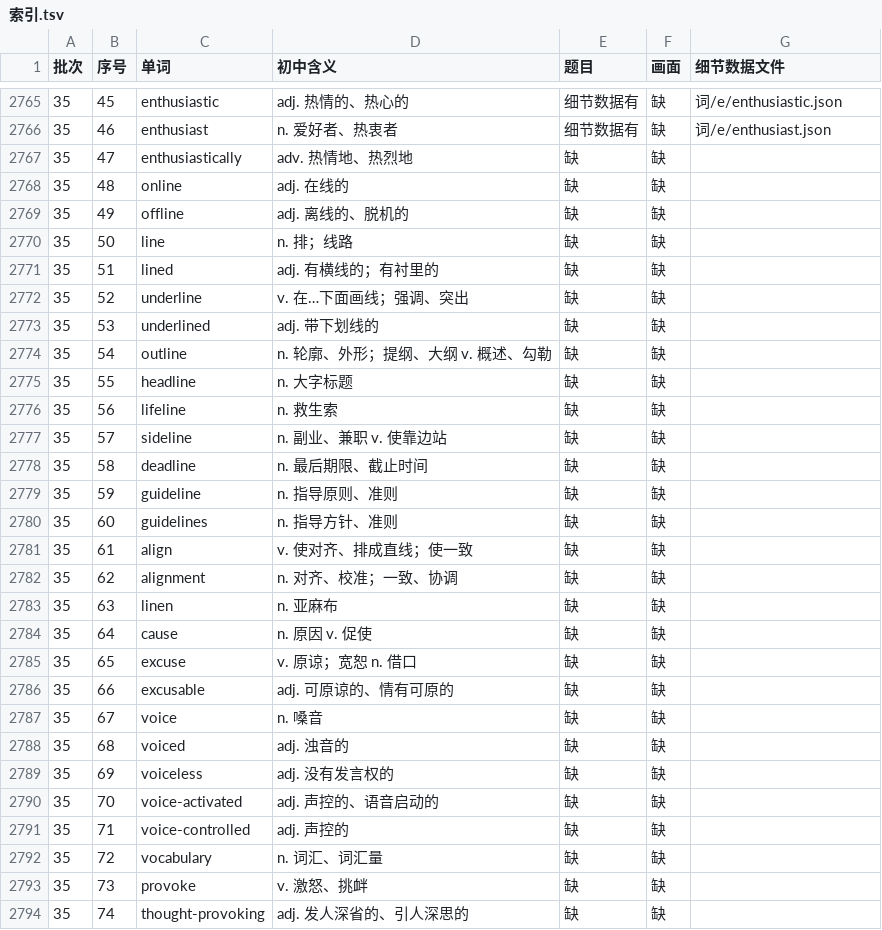
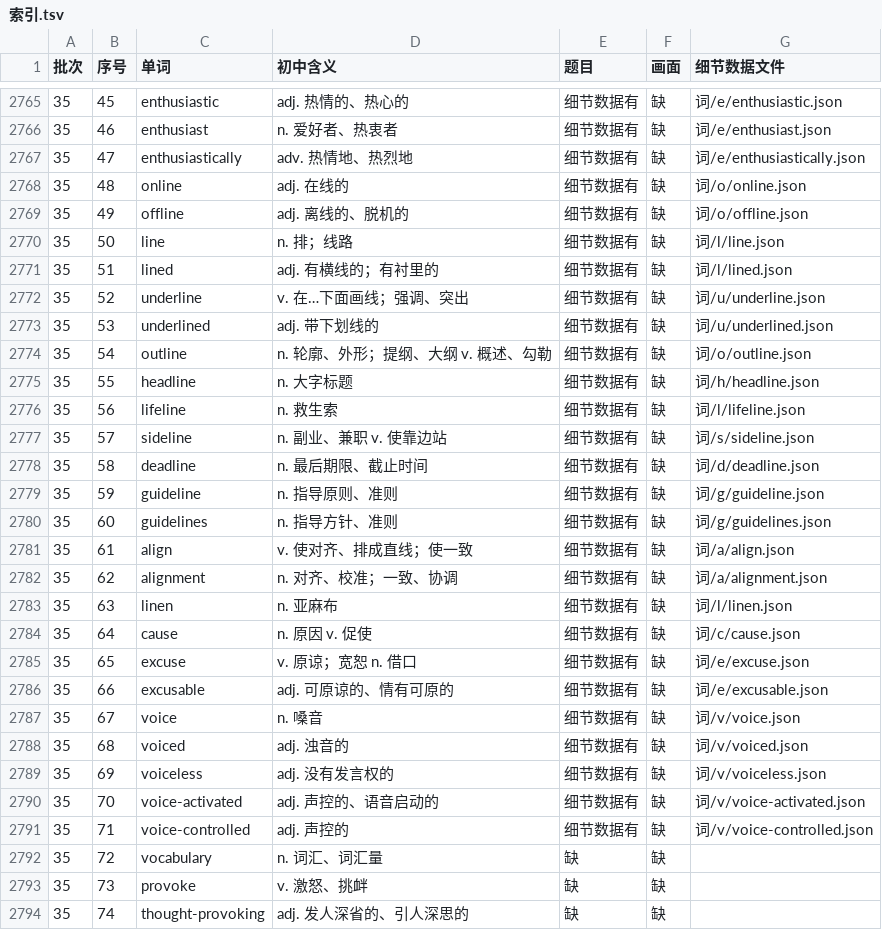
Before and after one commit to Jacklee15333/ciyuanchaifeng, a TSV file: 总表视频细节数据/索引.tsv, drawn as a sheet; only a part is shown, gaps mark what is left out.

Commit message:
总表视频细节数据：题目第 31 批完成（enthusiastically … voice-controlled 25 个词）；累计 2775 个词

```diff
--- a/总表视频细节数据/索引.tsv
+++ b/总表视频细节数据/索引.tsv
@@ -2766,27 +2766,27 @@
 35	46	enthusiast	n. 爱好者、热衷者	细节数据有	缺	词/e/enthusiast.json
-35	47	enthusiastically	adv. 热情地、热烈地	缺	缺	
-35	48	online	adj. 在线的	缺	缺	
-35	49	offline	adj. 离线的、脱机的	缺	缺	
-35	50	line	n. 排；线路	缺	缺	
-35	51	lined	adj. 有横线的；有衬里的	缺	缺	
-35	52	underline	v. 在…下面画线；强调、突出	缺	缺	
-35	53	underlined	adj. 带下划线的	缺	缺	
-35	54	outline	n. 轮廓、外形；提纲、大纲 v. 概述、勾勒	缺	缺	
-35	55	headline	n. 大字标题	缺	缺	
-35	56	lifeline	n. 救生索	缺	缺	
-35	57	sideline	n. 副业、兼职 v. 使靠边站	缺	缺	
-35	58	deadline	n. 最后期限、截止时间	缺	缺	
-35	59	guideline	n. 指导原则、准则	缺	缺	
-35	60	guidelines	n. 指导方针、准则	缺	缺	
-35	61	align	v. 使对齐、排成直线；使一致	缺	缺	
-35	62	alignment	n. 对齐、校准；一致、协调	缺	缺	
-35	63	linen	n. 亚麻布	缺	缺	
-35	64	cause	n. 原因 v. 促使	缺	缺	
-35	65	excuse	v. 原谅；宽恕 n. 借口	缺	缺	
-35	66	excusable	adj. 可原谅的、情有可原的	缺	缺	
-35	67	voice	n. 嗓音	缺	缺	
-35	68	voiced	adj. 浊音的	缺	缺	
-35	69	voiceless	adj. 没有发言权的	缺	缺	
-35	70	voice-activated	adj. 声控的、语音启动的	缺	缺	
-35	71	voice-controlled	adj. 声控的	缺	缺	
+35	47	enthusiastically	adv. 热情地、热烈地	细节数据有	缺	词/e/enthusiastically.json
+35	48	online	adj. 在线的	细节数据有	缺	词/o/online.json
+35	49	offline	adj. 离线的、脱机的	细节数据有	缺	词/o/offline.json
+35	50	line	n. 排；线路	细节数据有	缺	词/l/line.json
+35	51	lined	adj. 有横线的；有衬里的	细节数据有	缺	词/l/lined.json
+35	52	underline	v. 在…下面画线；强调、突出	细节数据有	缺	词/u/underline.json
+35	53	underlined	adj. 带下划线的	细节数据有	缺	词/u/underlined.json
+35	54	outline	n. 轮廓、外形；提纲、大纲 v. 概述、勾勒	细节数据有	缺	词/o/outline.json
+35	55	headline	n. 大字标题	细节数据有	缺	词/h/headline.json
+35	56	lifeline	n. 救生索	细节数据有	缺	词/l/lifeline.json
+35	57	sideline	n. 副业、兼职 v. 使靠边站	细节数据有	缺	词/s/sideline.json
+35	58	deadline	n. 最后期限、截止时间	细节数据有	缺	词/d/deadline.json
+35	59	guideline	n. 指导原则、准则	细节数据有	缺	词/g/guideline.json
+35	60	guidelines	n. 指导方针、准则	细节数据有	缺	词/g/guidelines.json
+35	61	align	v. 使对齐、排成直线；使一致	细节数据有	缺	词/a/align.json
+35	62	alignment	n. 对齐、校准；一致、协调	细节数据有	缺	词/a/alignment.json
+35	63	linen	n. 亚麻布	细节数据有	缺	词/l/linen.json
+35	64	cause	n. 原因 v. 促使	细节数据有	缺	词/c/cause.json
+35	65	excuse	v. 原谅；宽恕 n. 借口	细节数据有	缺	词/e/excuse.json
+35	66	excusable	adj. 可原谅的、情有可原的	细节数据有	缺	词/e/excusable.json
+35	67	voice	n. 嗓音	细节数据有	缺	词/v/voice.json
+35	68	voiced	adj. 浊音的	细节数据有	缺	词/v/voiced.json
+35	69	voiceless	adj. 没有发言权的	细节数据有	缺	词/v/voiceless.json
+35	70	voice-activated	adj. 声控的、语音启动的	细节数据有	缺	词/v/voice-activated.json
+35	71	voice-controlled	adj. 声控的	细节数据有	缺	词/v/voice-controlled.json
 35	72	vocabulary	n. 词汇、词汇量	缺	缺	
```
Also changed, not shown: 26 other files.
